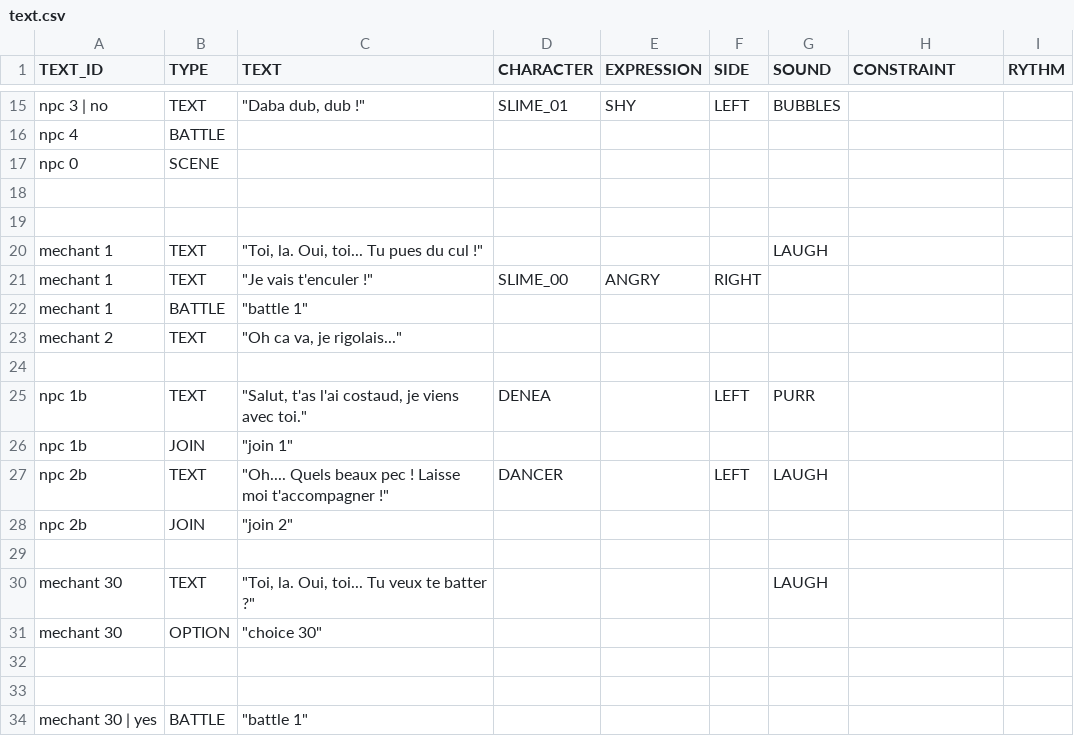
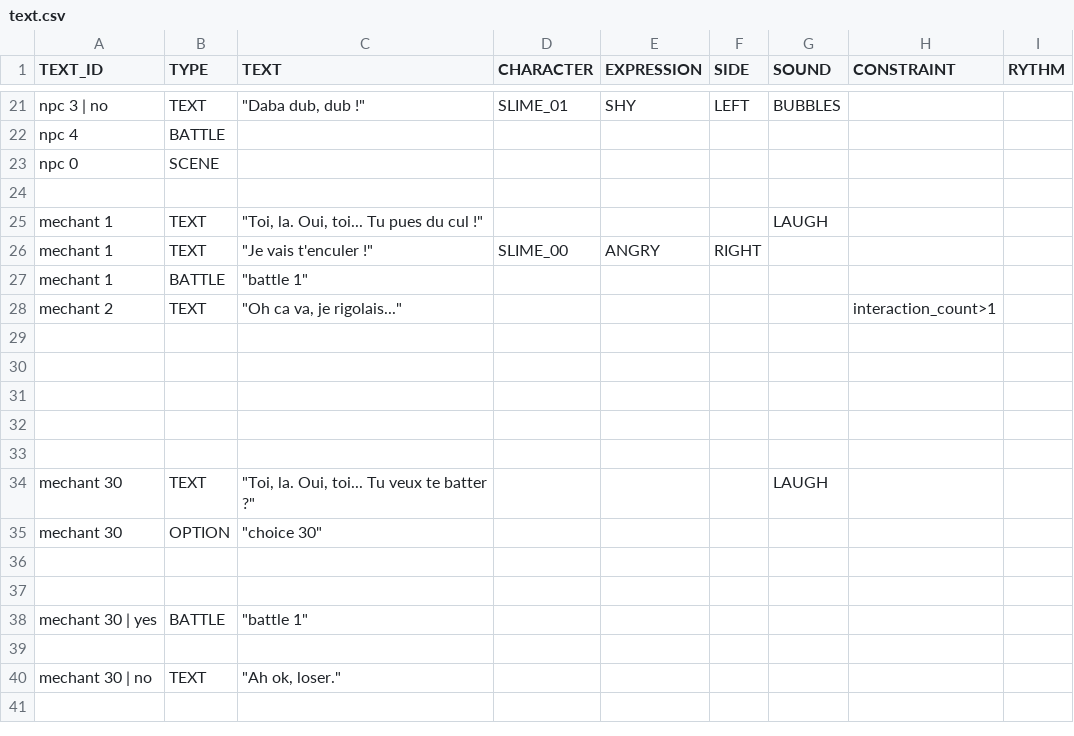
Before and after one commit to NGSPho/RPG01, a CSV file: datafiles/events/text.csv, drawn as a sheet; only a part is shown, gaps mark what is left out; the shorter side is filled out with more unchanged rows; the diff covers the shown part only.

Commit message:
Add constraint to event manager

```diff
--- a/datafiles/events/text.csv
+++ b/datafiles/events/text.csv
@@ -18,3 +24,2 @@
 ,,,,,,,,
-,,,,,,,,
 "mechant 1","TEXT","""Toi, la. Oui, toi... Tu pues du cul !""",,,,"LAUGH",,
@@ -22,8 +27,7 @@
 "mechant 1","BATTLE","""battle 1""",,,,,,
-"mechant 2","TEXT","""Oh ca va, je rigolais...""",,,,,,
+"mechant 2","TEXT","""Oh ca va, je rigolais...""",,,,,"interaction_count>1",
 ,,,,,,,,
-"npc 1b","TEXT","""Salut, t'as l'ai costaud, je viens avec toi.""","DENEA",,"LEFT","PURR",,
-"npc 1b","JOIN","""join 1""",,,,,,
-"npc 2b","TEXT","""Oh.... Quels beaux pec ! Laisse moi t'accompagner !""","DANCER",,"LEFT","LAUGH",,
-"npc 2b","JOIN","""join 2""",,,,,,
+,,,,,,,,
+,,,,,,,,
+,,,,,,,,
 ,,,,,,,,
```
Also changed, not shown: 6 added rows and 8 edited cells elsewhere in this file, 57 other files.
